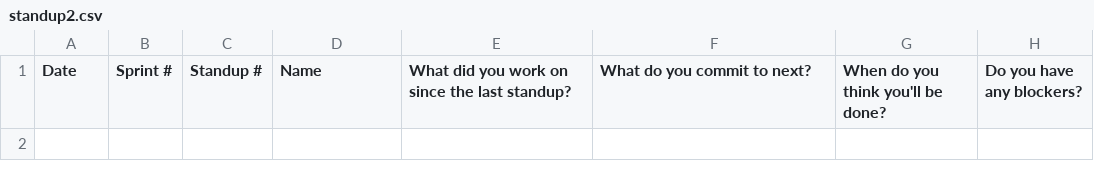
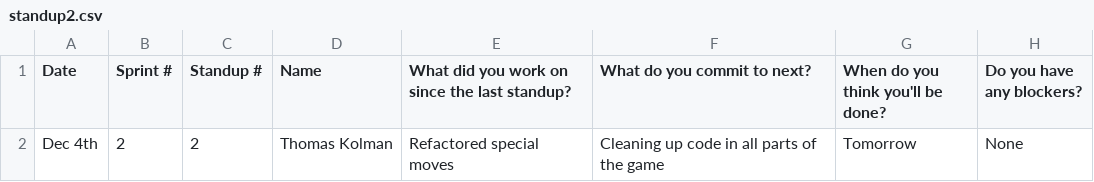
Before and after one commit to sogolsahebi/Threemusketeers-JavaAdventure, a CSV file: doc/s2/standups/standup2.csv, drawn as a sheet; the diff names each change by its address in the sheet, - before the commit and + after, or states it on an @@ line.

Commit message:
Update standup2.csv

```diff
--- a/doc/s2/standups/standup2.csv
+++ b/doc/s2/standups/standup2.csv
+row 2: Dec 4th | 2 | 2 | Thomas Kolman | Refactored special moves | Cleaning up code in all parts of the game | Tomorrow | None
```
